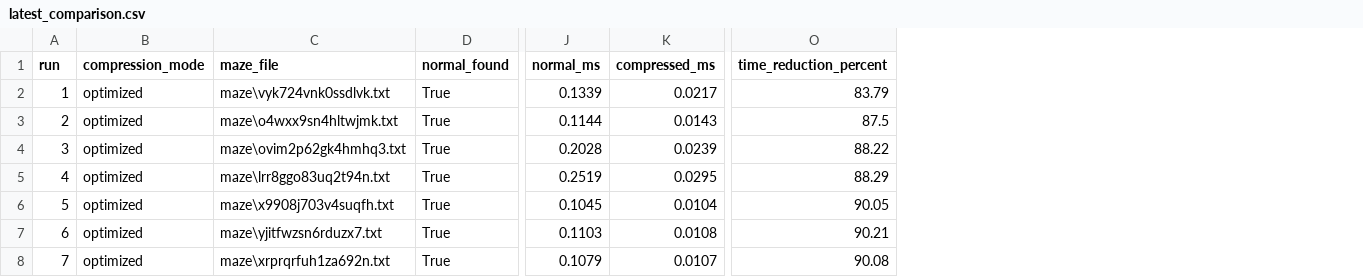
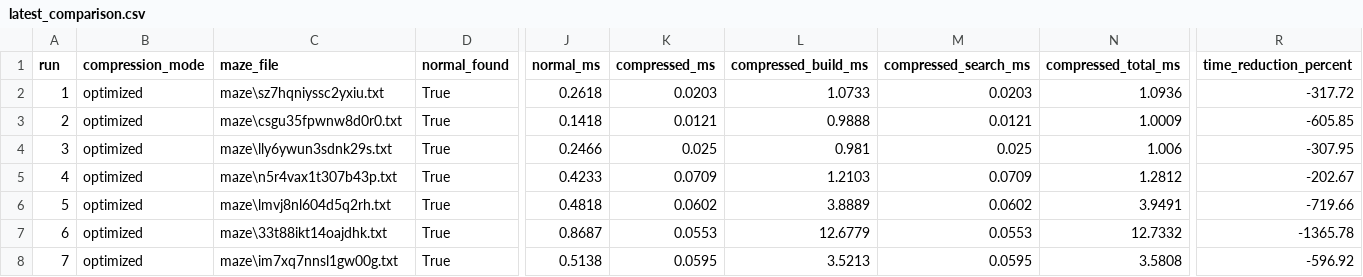
Before and after one commit to passowrd1578/astarremake, a CSV file: results/latest_comparison.csv, drawn as a sheet; only a part is shown, gaps mark what is left out; addresses are those after the commit; the diff covers the shown part only; the diff names each change by its address in the sheet, - before the commit and + after, or states it on an @@ line.

Commit message:
Add compressed graph timing metrics

```diff
--- a/results/latest_comparison.csv
+++ b/results/latest_comparison.csv
+column L (compressed_build_ms), rows 2-8: 1.0733 | 0.9888 | 0.981 | 1.2103 | 3.8889 | 12.6779 | 3.5213
+column M (compressed_search_ms), rows 2-8: 0.0203 | 0.0121 | 0.025 | 0.0709 | 0.0602 | 0.0553 | 0.0595
+column N (compressed_total_ms), rows 2-8: 1.0936 | 1.0009 | 1.006 | 1.2812 | 3.9491 | 12.7332 | 3.5808
-C2 (maze_file): maze\vyk724vnk0ssdlvk.txt
+C2 (maze_file): maze\sz7hqniyssc2yxiu.txt
-J2 (normal_ms): 0.1339
+J2 (normal_ms): 0.2618
-K2 (compressed_ms): 0.0217
+K2 (compressed_ms): 0.0203
-R2 (time_reduction_percent): 83.79
+R2 (time_reduction_percent): -317.72
-C3 (maze_file): maze\o4wxx9sn4hltwjmk.txt
+C3 (maze_file): maze\csgu35fpwnw8d0r0.txt
-J3 (normal_ms): 0.1144
+J3 (normal_ms): 0.1418
-K3 (compressed_ms): 0.0143
+K3 (compressed_ms): 0.0121
-R3 (time_reduction_percent): 87.5
+R3 (time_reduction_percent): -605.85
-C4 (maze_file): maze\ovim2p62gk4hmhq3.txt
+C4 (maze_file): maze\lly6ywun3sdnk29s.txt
-J4 (normal_ms): 0.2028
+J4 (normal_ms): 0.2466
-K4 (compressed_ms): 0.0239
+K4 (compressed_ms): 0.025
-R4 (time_reduction_percent): 88.22
+R4 (time_reduction_percent): -307.95
-C5 (maze_file): maze\lrr8ggo83uq2t94n.txt
+C5 (maze_file): maze\n5r4vax1t307b43p.txt
-J5 (normal_ms): 0.2519
+J5 (normal_ms): 0.4233
-K5 (compressed_ms): 0.0295
+K5 (compressed_ms): 0.0709
-R5 (time_reduction_percent): 88.29
+R5 (time_reduction_percent): -202.67
-C6 (maze_file): maze\x9908j703v4suqfh.txt
+C6 (maze_file): maze\lmvj8nl604d5q2rh.txt
-J6 (normal_ms): 0.1045
+J6 (normal_ms): 0.4818
-K6 (compressed_ms): 0.0104
+K6 (compressed_ms): 0.0602
-R6 (time_reduction_percent): 90.05
+R6 (time_reduction_percent): -719.66
-C7 (maze_file): maze\yjitfwzsn6rduzx7.txt
+C7 (maze_file): maze\33t88ikt14oajdhk.txt
-J7 (normal_ms): 0.1103
+J7 (normal_ms): 0.8687
-K7 (compressed_ms): 0.0108
+K7 (compressed_ms): 0.0553
-R7 (time_reduction_percent): 90.21
+R7 (time_reduction_percent): -1365.78
-C8 (maze_file): maze\xrprqrfuh1za692n.txt
+C8 (maze_file): maze\im7xq7nnsl1gw00g.txt
-J8 (normal_ms): 0.1079
+J8 (normal_ms): 0.5138
-K8 (compressed_ms): 0.0107
+K8 (compressed_ms): 0.0595
-R8 (time_reduction_percent): 90.08
+R8 (time_reduction_percent): -596.92
```
Also changed, not shown: 92 edited cells elsewhere in this file, 6 other files.
